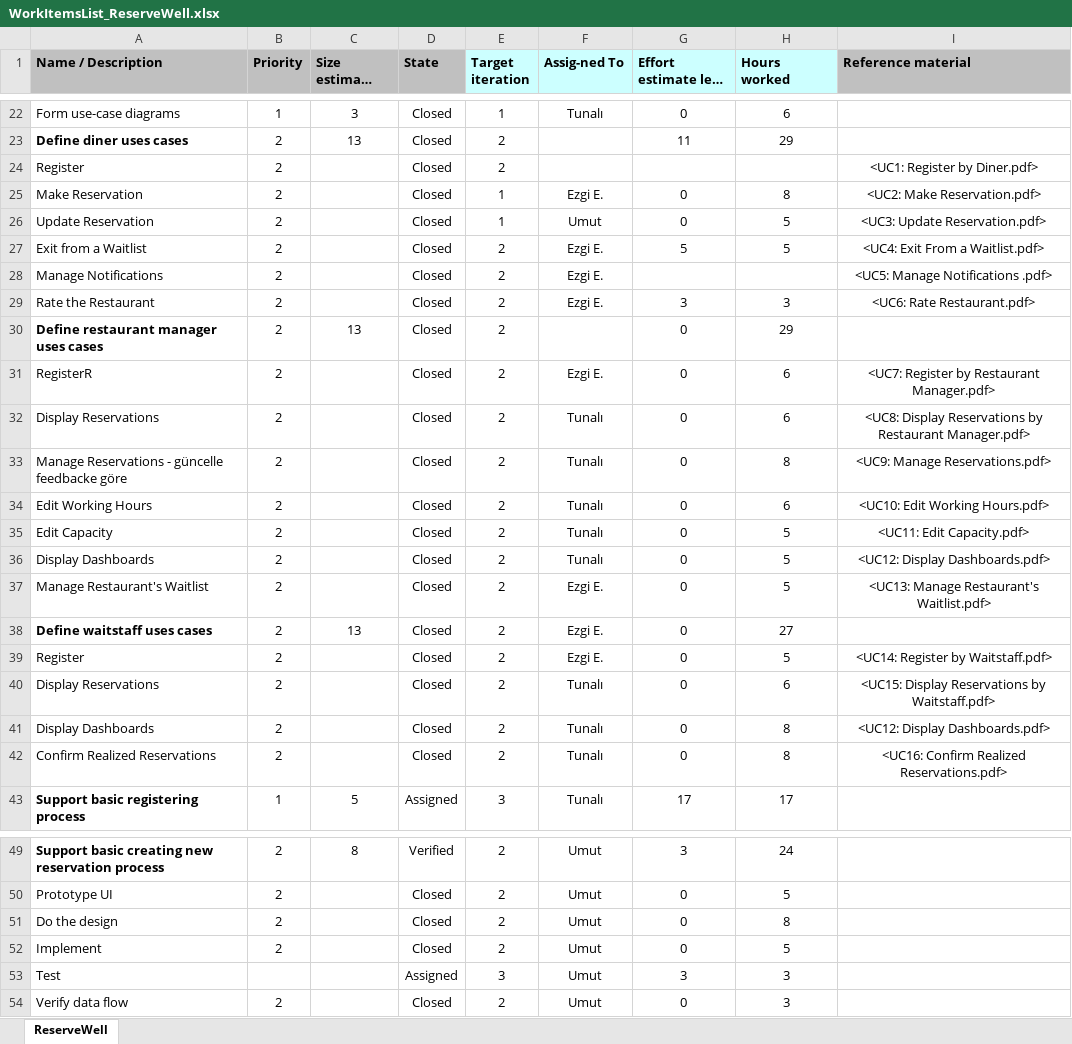
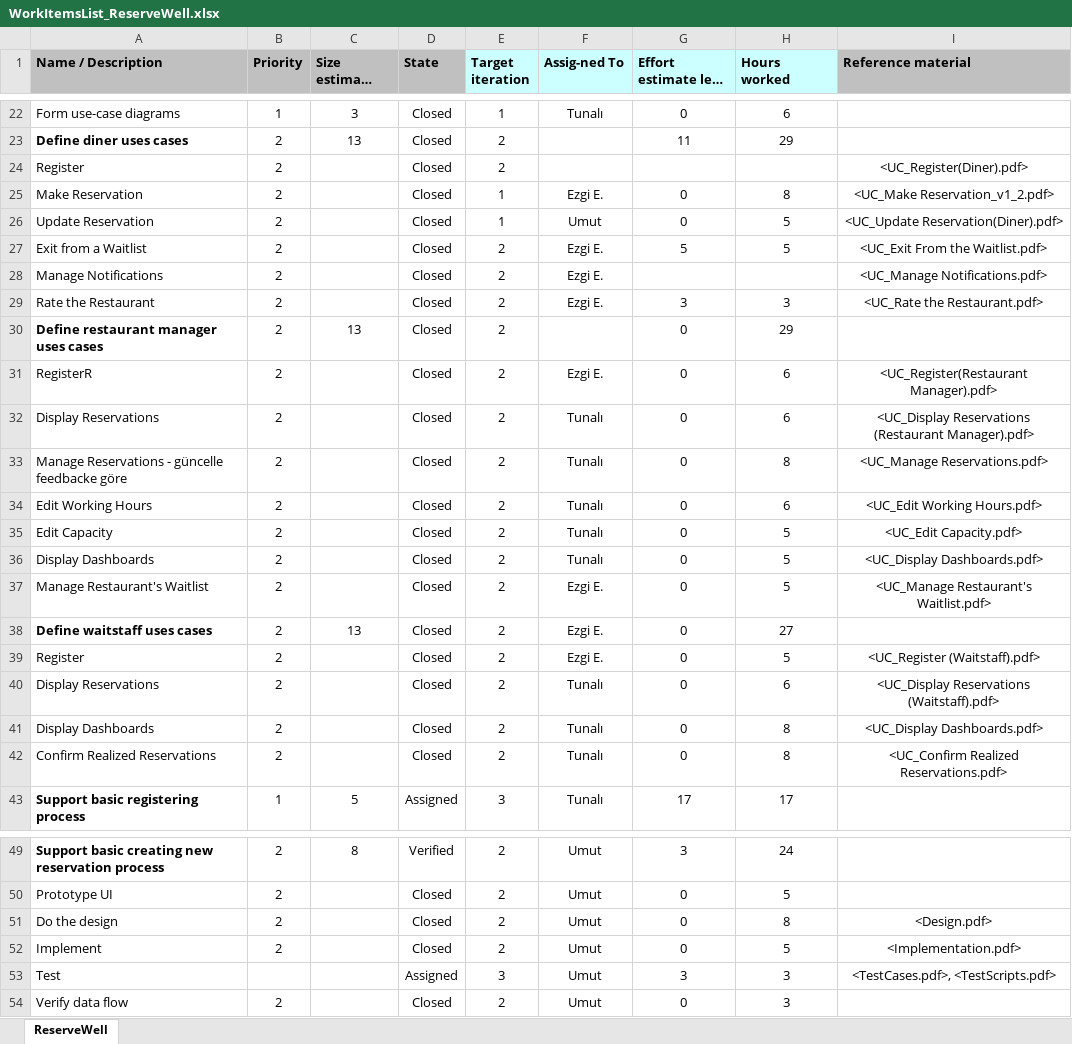
Before and after one commit to MustafaZemin/IS502_ReserveMasters, an Excel workbook: Iteration2_Documents/WorkItemsList_ReserveWell.xlsx, sheet ReserveWell, drawn as a sheet; only a part is shown, gaps mark what is left out; long unchanged cells end in …; values as stored, in another font and other column widths than the file's, no borders; the diff names each change by its address in the sheet, - before the commit and + after, or states it on an @@ line.

Commit message:
Update WorkItemsList
update reference material

```diff
--- a/Iteration2_Documents/WorkItemsList_ReserveWell.xlsx (sheet ReserveWell)
+++ b/Iteration2_Documents/WorkItemsList_ReserveWell.xlsx (sheet ReserveWell)
-I24 (Reference material): <UC1: Register by Diner.pdf>
+I24 (Reference material): <UC_Register(Diner).pdf>
-I25 (Reference material): <UC2: Make Reservation.pdf>
+I25 (Reference material): <UC_Make Reservation_v1_2.pdf>
-I26 (Reference material): <UC3: Update Reservation.pdf>
+I26 (Reference material): <UC_Update Reservation(Diner).pdf>
-I27 (Reference material): <UC4: Exit From a Waitlist.pdf>
+I27 (Reference material): <UC_Exit From the Waitlist.pdf>
-I28 (Reference material): <UC5: Manage Notifications .pdf>
+I28 (Reference material): <UC_Manage Notifications.pdf>
-I29 (Reference material): <UC6: Rate Restaurant.pdf>
+I29 (Reference material): <UC_Rate the Restaurant.pdf>
-I31 (Reference material): <UC7: Register by Restaurant Manager.pdf>
+I31 (Reference material): <UC_Register(Restaurant Manager).pdf>
-I32 (Reference material): <UC8: Display Reservations by Restaurant Manager.pdf>
+I32 (Reference material): <UC_Display Reservations (Restaurant Manager).pdf>
-I33 (Reference material): <UC9: Manage Reservations.pdf>
+I33 (Reference material): <UC_Manage Reservations.pdf>
-I34 (Reference material): <UC10: Edit Working Hours.pdf>
+I34 (Reference material): <UC_Edit Working Hours.pdf>
-I35 (Reference material): <UC11: Edit Capacity.pdf>
+I35 (Reference material): <UC_Edit Capacity.pdf>
-I36 (Reference material): <UC12: Display Dashboards.pdf>
+I36 (Reference material): <UC_Display Dashboards.pdf>
-I37 (Reference material): <UC13: Manage Restaurant's Waitlist.pdf>
+I37 (Reference material): <UC_Manage Restaurant's Waitlist.pdf>
-I39 (Reference material): <UC14: Register by Waitstaff.pdf>
+I39 (Reference material): <UC_Register (Waitstaff).pdf>
-I40 (Reference material): <UC15: Display Reservations by Waitstaff.pdf>
+I40 (Reference material): <UC_Display Reservations (Waitstaff).pdf>
-I41 (Reference material): <UC12: Display Dashboards.pdf>
+I41 (Reference material): <UC_Display Dashboards.pdf>
-I42 (Reference material): <UC16: Confirm Realized Reservations.pdf>
+I42 (Reference material): <UC_Confirm Realized Reservations.pdf>
-I51 (Reference material): (empty)
+I51 (Reference material): <Design.pdf>
-I52 (Reference material): (empty)
+I52 (Reference material): <Implementation.pdf>
-I53 (Reference material): (empty)
+I53 (Reference material): <TestCases.pdf>, <TestScripts.pdf>
```
